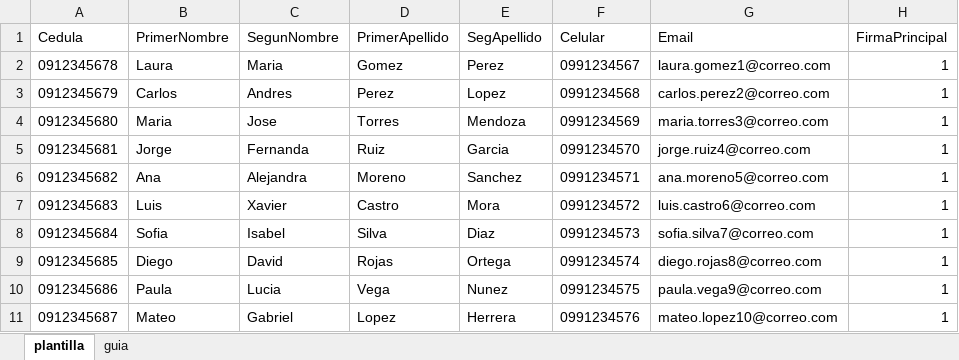
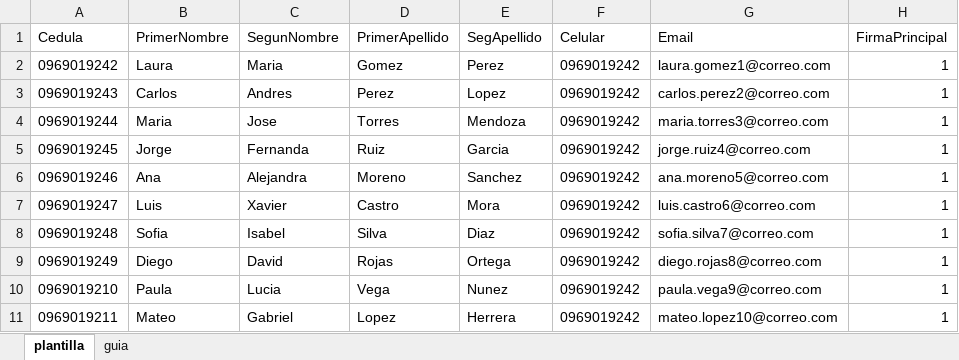
Before and after one commit to chris78rey/colegios, an Excel workbook: plantillas/ejemplos/solicitud-matricula-html-carga (2).xlsx, sheet plantilla, drawn as a sheet; only a part is shown; values as stored, in another font and other column widths than the file's, no borders; the diff names each change by its address in the sheet, - before the commit and + after, or states it on an @@ line.

Commit message:
Update example enrollment spreadsheet

```diff
--- a/plantillas/ejemplos/solicitud-matricula-html-carga (2).xlsx (sheet plantilla)
+++ b/plantillas/ejemplos/solicitud-matricula-html-carga (2).xlsx (sheet plantilla)
-A2 (Cedula): 0912345678
+A2 (Cedula): 0969019242
-F2 (Celular): 0991234567
+F2 (Celular): 0969019242
-A3 (Cedula): 0912345679
+A3 (Cedula): 0969019243
-F3 (Celular): 0991234568
+F3 (Celular): 0969019242
-A4 (Cedula): 0912345680
+A4 (Cedula): 0969019244
-F4 (Celular): 0991234569
+F4 (Celular): 0969019242
-A5 (Cedula): 0912345681
+A5 (Cedula): 0969019245
-F5 (Celular): 0991234570
+F5 (Celular): 0969019242
-A6 (Cedula): 0912345682
+A6 (Cedula): 0969019246
-F6 (Celular): 0991234571
+F6 (Celular): 0969019242
-A7 (Cedula): 0912345683
+A7 (Cedula): 0969019247
-F7 (Celular): 0991234572
+F7 (Celular): 0969019242
-A8 (Cedula): 0912345684
+A8 (Cedula): 0969019248
-F8 (Celular): 0991234573
+F8 (Celular): 0969019242
-A9 (Cedula): 0912345685
+A9 (Cedula): 0969019249
-F9 (Celular): 0991234574
+F9 (Celular): 0969019242
-A10 (Cedula): 0912345686
+A10 (Cedula): 0969019210
-F10 (Celular): 0991234575
+F10 (Celular): 0969019242
-A11 (Cedula): 0912345687
+A11 (Cedula): 0969019211
-F11 (Celular): 0991234576
+F11 (Celular): 0969019242
```
